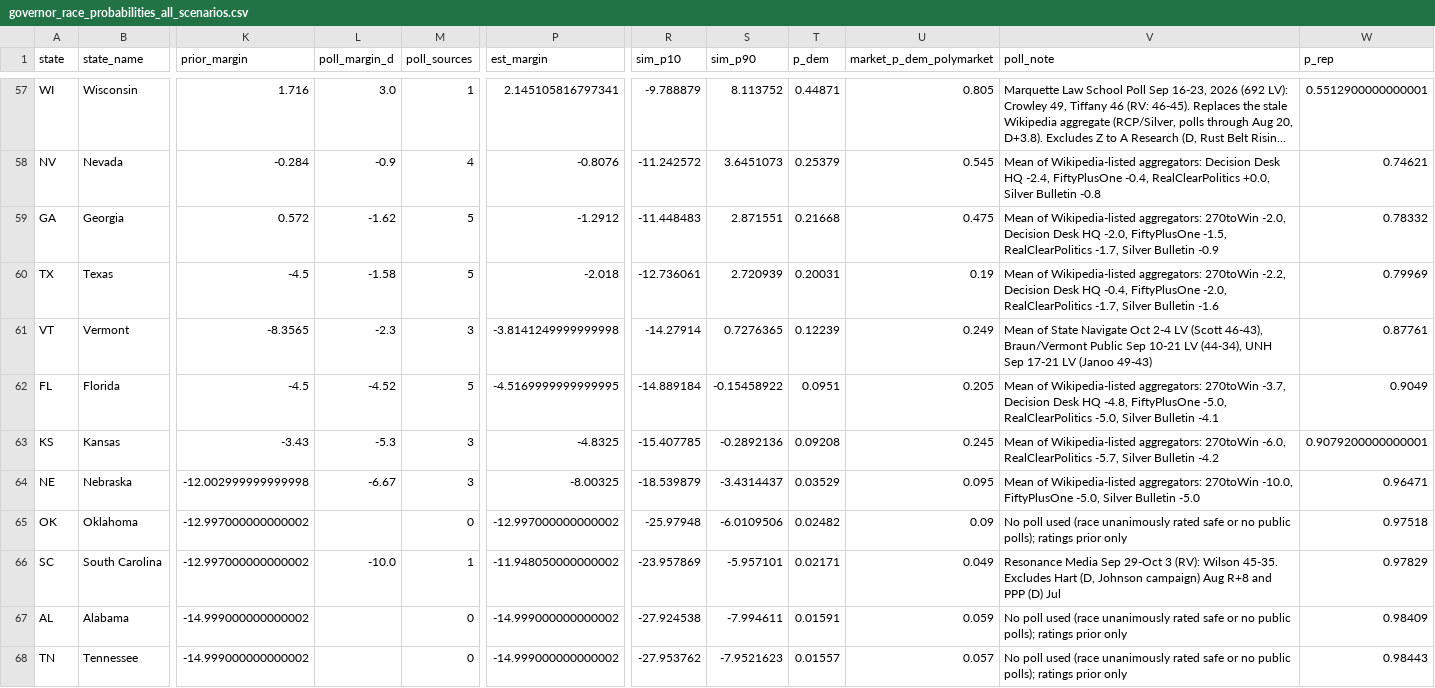
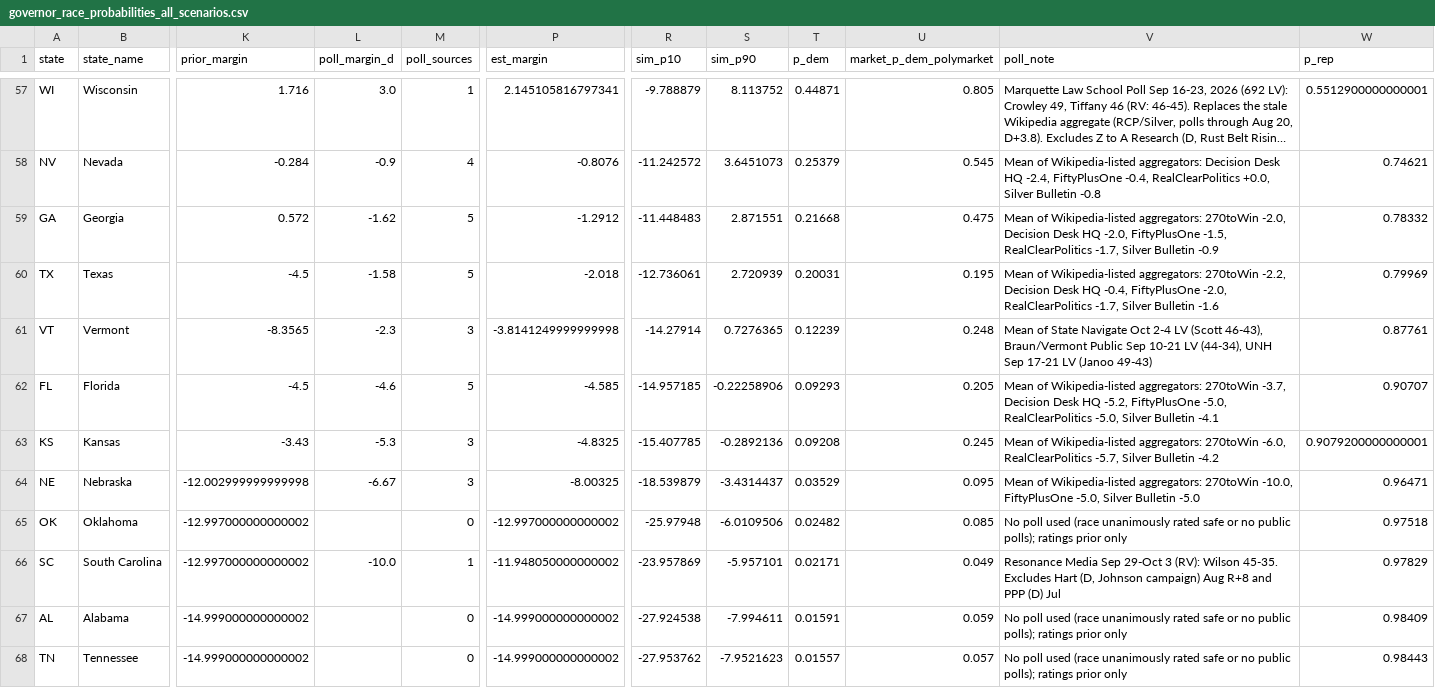
Before and after one commit to AppleLamps/grokbot-election, a CSV file: model/output/governor_race_probabilities_all_scenarios.csv, drawn as a sheet; only a part is shown, gaps mark what is left out; long unchanged cells end in …; the diff covers the shown part only; the diff names each change by its address in the sheet, - before the commit and + after, or states it on an @@ line.

Commit message:
Oct 14 6AM refresh: FL-Gov avg Donalds +4.6 (DDHQ update); fresh market snapshot; Marist TX not yet in averages

```diff
--- a/model/output/governor_race_probabilities_all_scenarios.csv
+++ b/model/output/governor_race_probabilities_all_scenarios.csv
-U60 (market_p_dem_polymarket): 0.19
+U60 (market_p_dem_polymarket): 0.195
-U61 (market_p_dem_polymarket): 0.249
+U61 (market_p_dem_polymarket): 0.248
-L62 (poll_margin_d): -4.52
+L62 (poll_margin_d): -4.6
-P62 (est_margin): -4.5169999999999995
+P62 (est_margin): -4.585
-R62 (sim_p10): -14.889184
+R62 (sim_p10): -14.957185
-S62 (sim_p90): -0.15458922
+S62 (sim_p90): -0.22258906
-T62 (p_dem): 0.0951
+T62 (p_dem): 0.09293
-V62 (poll_note): …Desk HQ -4.8, FiftyPlusOne -5.0,…
+V62 (poll_note): …Desk HQ -5.2, FiftyPlusOne -5.0,…
-W62 (p_rep): 0.9049
+W62 (p_rep): 0.90707
-U65 (market_p_dem_polymarket): 0.09
+U65 (market_p_dem_polymarket): 0.085
```
Also changed, not shown: 56 edited cells elsewhere in this file, model/data/governor_races.csv, model/output/governor_races_pres_style_D_overstatement.csv, 12 other files.
